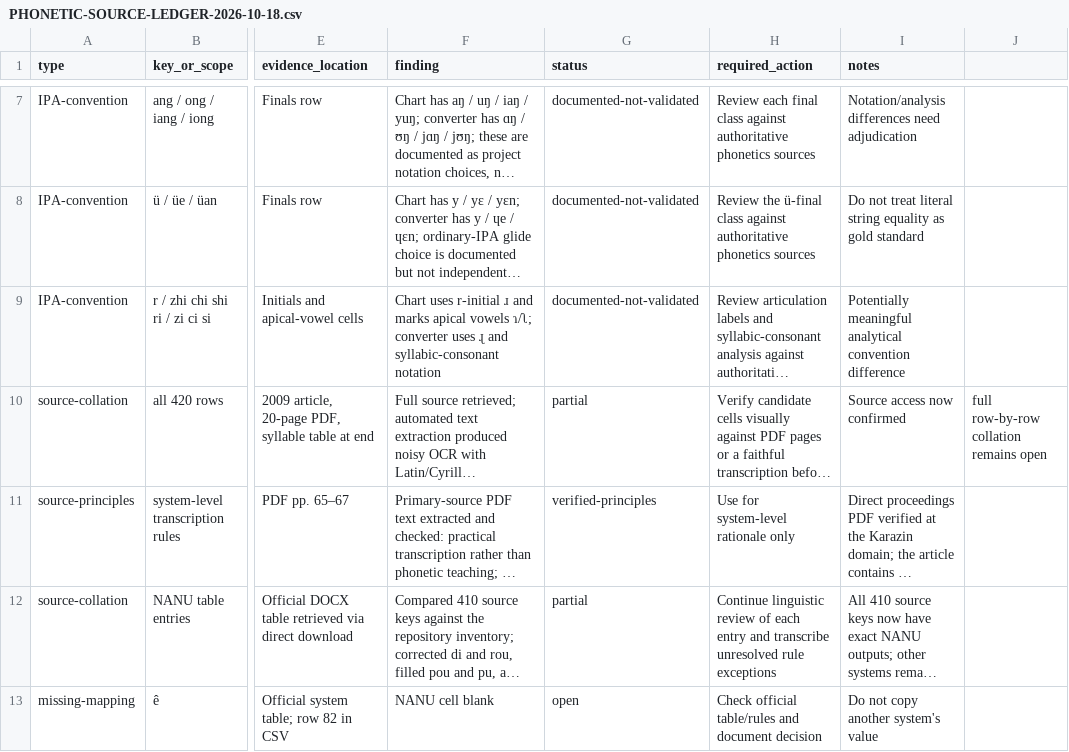
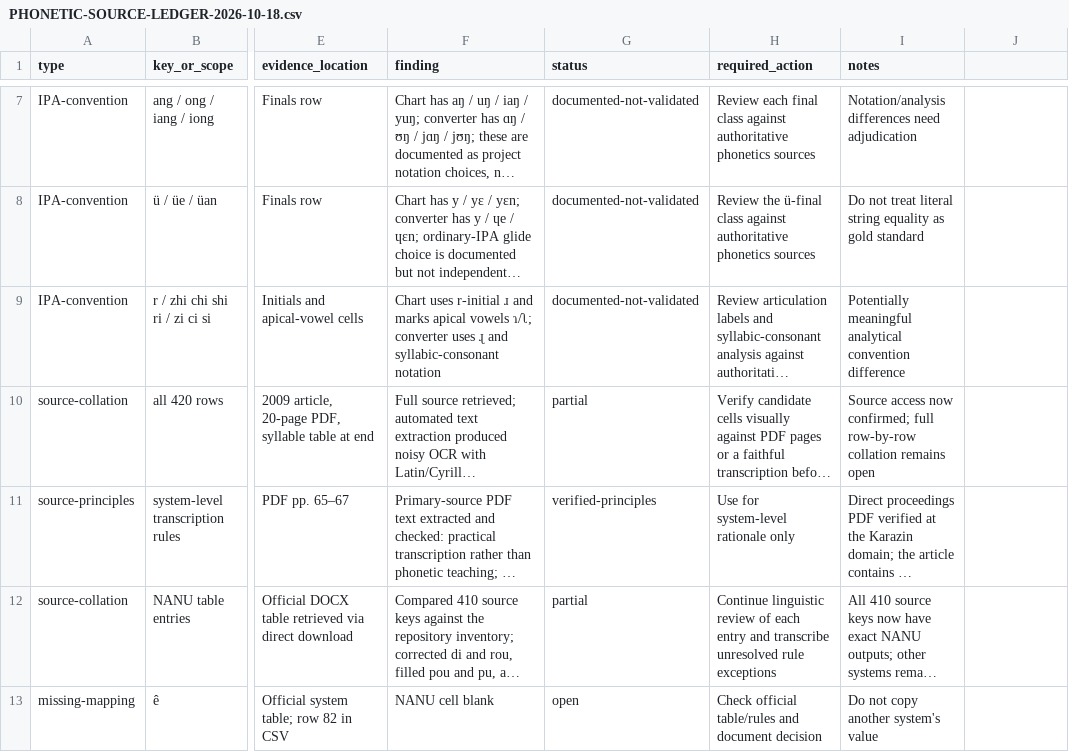
Before and after one commit to ClippyFirst/chinese-for-ukrainians, a CSV file: docs/PHONETIC-SOURCE-LEDGER-2026-10-18.csv, drawn as a sheet; only a part is shown, gaps mark what is left out; long unchanged cells end in …; the diff names each change by its address in the sheet, - before the commit and + after, or states it on an @@ line.

Commit message:
docs: quote remaining source-ledger note delimiter

```diff
--- a/docs/PHONETIC-SOURCE-LEDGER-2026-10-18.csv
+++ b/docs/PHONETIC-SOURCE-LEDGER-2026-10-18.csv
-I10 (notes): …access now confirmed
+I10 (notes): …access now confirmed; full row-by-row collation remains open
-J10: full row-by-row collation remains open
+J10: (empty)
```
